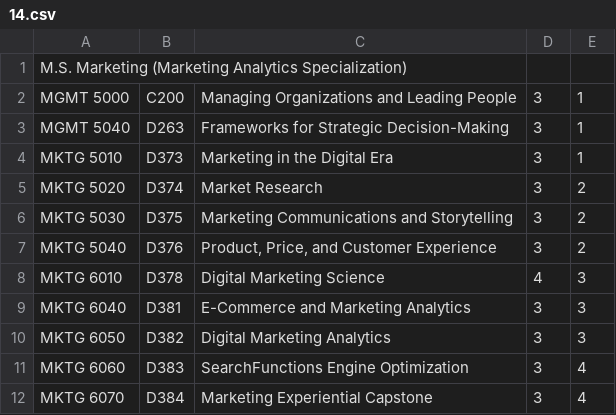
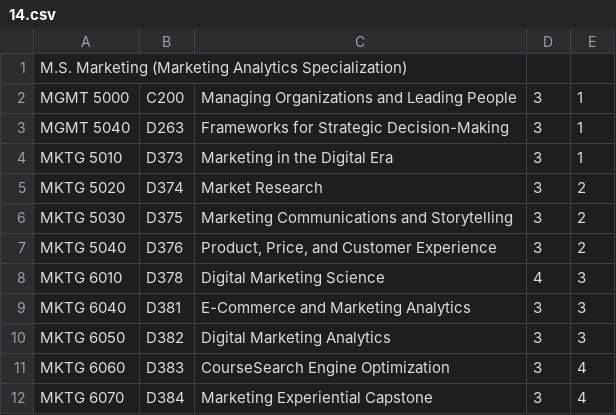
Before and after one commit to jardo5/WGUHub, a CSV file: utils/populateDB/.csvFiles/14.csv, drawn as a sheet.

```diff
--- a/utils/populateDB/.csvFiles/14.csv
+++ b/utils/populateDB/.csvFiles/14.csv
@@ -10,3 +10,3 @@ MKTG 6040,D381,E-Commerce and Marketing Analytics,3,3
 MKTG 6050,D382,Digital Marketing Analytics,3,3
-MKTG 6060,D383,SearchFunctions Engine Optimization,3,4
+MKTG 6060,D383,CourseSearch Engine Optimization,3,4
 MKTG 6070,D384,Marketing Experiential Capstone,3,4
```
Also changed, not shown: 20 other files.
